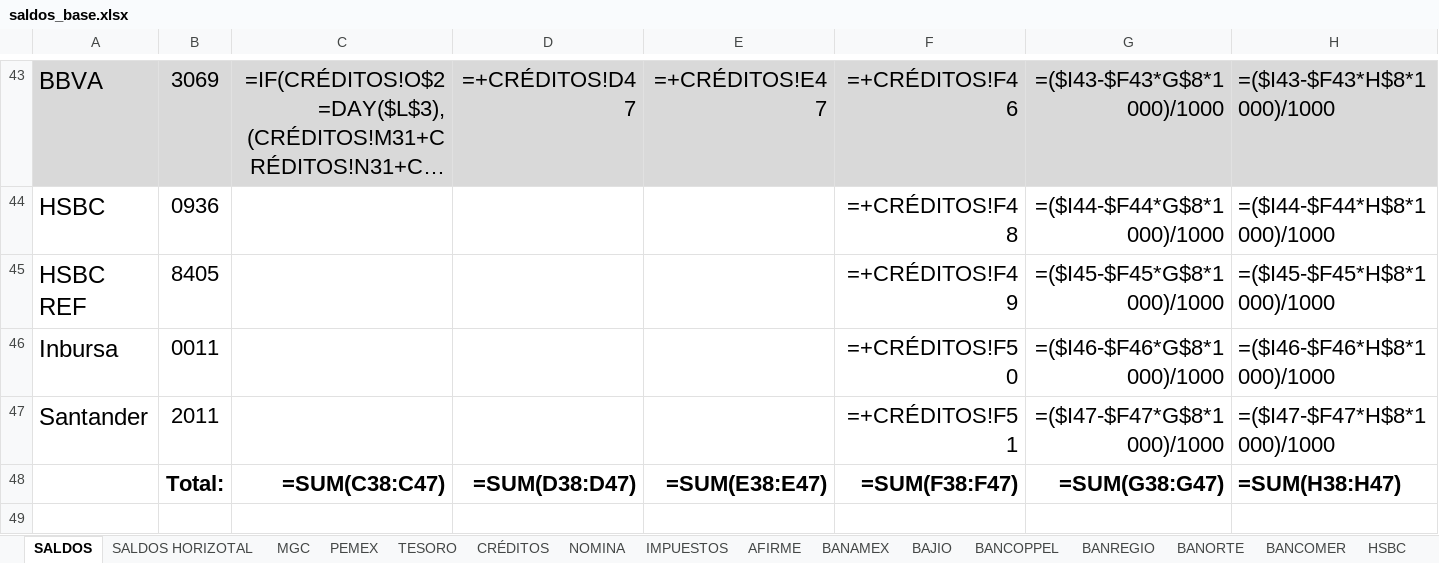
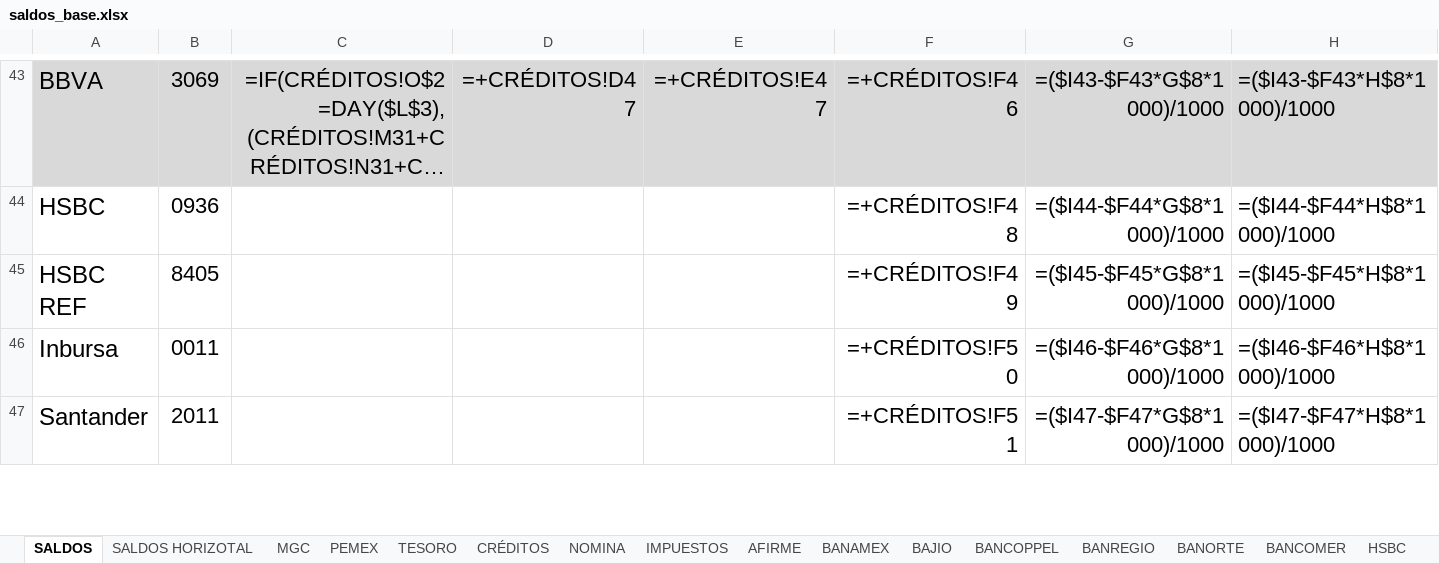
Before and after one commit to angelignaciobaldi-jpg/Herramientas-tesoreria, an Excel workbook: core/datos/saldos_base.xlsx, sheet SALDOS, drawn as a sheet; only a part is shown, gaps mark what is left out; long unchanged cells end in …; values as stored, in another font and other column widths than the file's, no borders; formulas without a stored value are shown as written; conditional formats not drawn; removed rows and columns are numbered as before the commit, all else as after; rows hold the shown columns only; the diff covers the shown part only; the diff names each change by its address in the sheet, - before the commit and + after, or states it on an @@ line.

```diff
--- a/core/datos/saldos_base.xlsx (sheet SALDOS)
+++ b/core/datos/saldos_base.xlsx (sheet SALDOS)
-row 48:  | Total: | =SUM(C38:C47) | =SUM(D38:D47) | =SUM(E38:E47) | =SUM(F38:F47) | =SUM(G38:G47) | =SUM(H38:H47)
-row 49: (empty)
```
Also changed, not shown: 5 added rows, 3 removed rows, 24 edited cells and cell formats elsewhere in this sheet, sheet MONEX, 5 other files.
